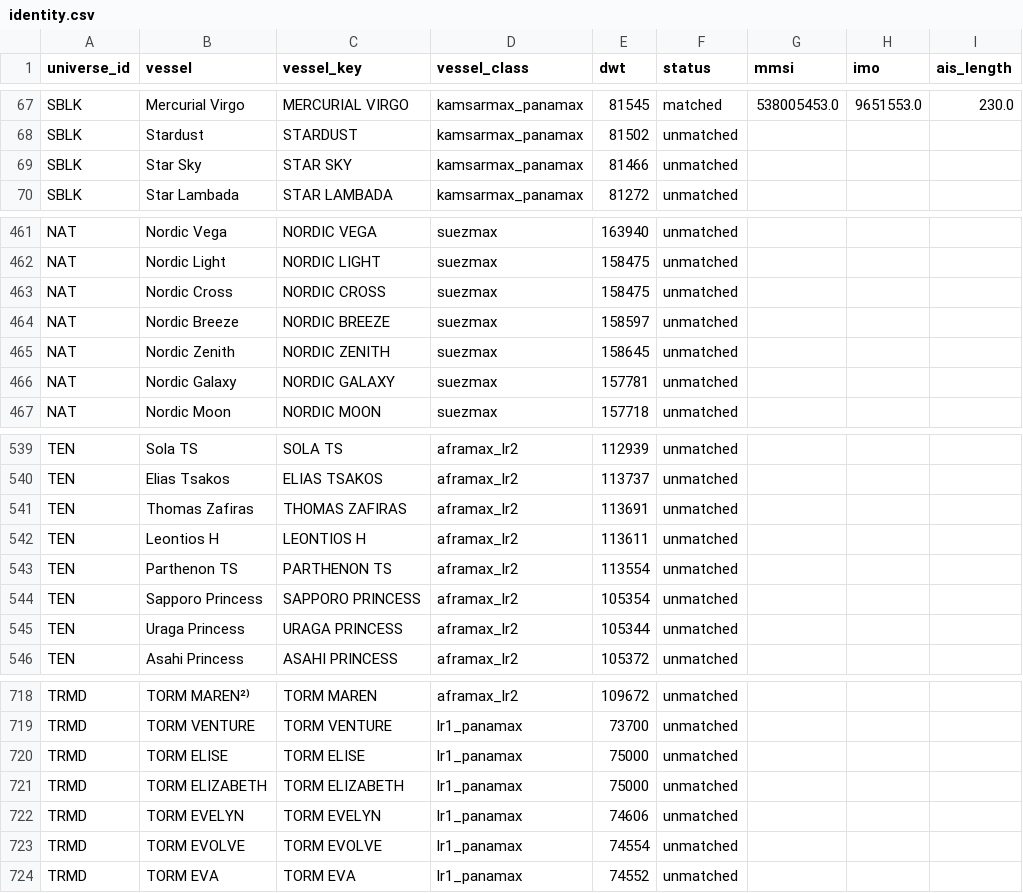
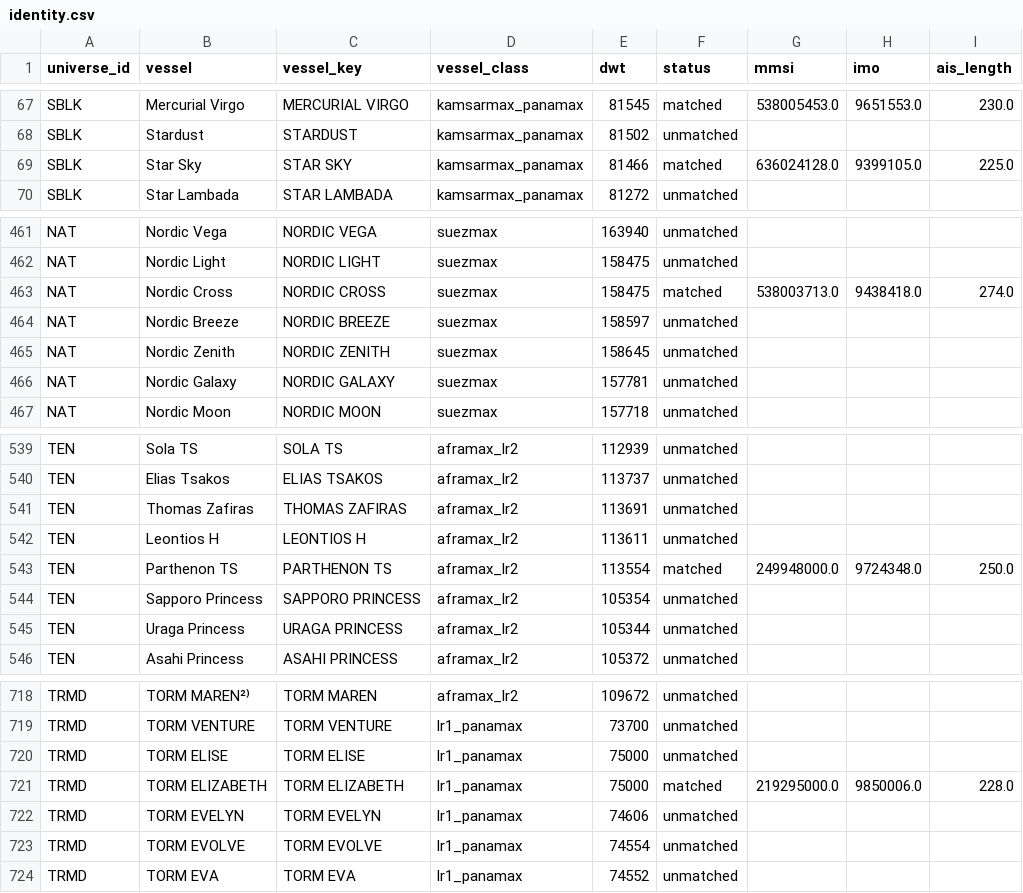
Before and after one commit to ambekarhrush/shipping-long-short-lab, a CSV file: data/fleet/identity.csv, drawn as a sheet; only a part is shown, gaps mark what is left out.

Commit message:
FleetWatch snapshot 2026-10-17T23:13Z

```diff
--- a/data/fleet/identity.csv
+++ b/data/fleet/identity.csv
@@ -68,3 +68,3 @@ SBLK,Mercurial Virgo,MERCURIAL VIRGO,kamsarmax_panamax,81545,matched,538005453.0
 SBLK,Stardust,STARDUST,kamsarmax_panamax,81502,unmatched,,,
-SBLK,Star Sky,STAR SKY,kamsarmax_panamax,81466,unmatched,,,
+SBLK,Star Sky,STAR SKY,kamsarmax_panamax,81466,matched,636024128.0,9399105.0,225.0
 SBLK,Star Lambada,STAR LAMBADA,kamsarmax_panamax,81272,unmatched,,,
@@ -462,3 +462,3 @@ NAT,Nordic Vega,NORDIC VEGA,suezmax,163940,unmatched,,,
 NAT,Nordic Light,NORDIC LIGHT,suezmax,158475,unmatched,,,
-NAT,Nordic Cross,NORDIC CROSS,suezmax,158475,unmatched,,,
+NAT,Nordic Cross,NORDIC CROSS,suezmax,158475,matched,538003713.0,9438418.0,274.0
 NAT,Nordic Breeze,NORDIC BREEZE,suezmax,158597,unmatched,,,
@@ -542,3 +542,3 @@ TEN,Thomas Zafiras,THOMAS ZAFIRAS,aframax_lr2,113691,unmatched,,,
 TEN,Leontios H,LEONTIOS H,aframax_lr2,113611,unmatched,,,
-TEN,Parthenon TS,PARTHENON TS,aframax_lr2,113554,unmatched,,,
+TEN,Parthenon TS,PARTHENON TS,aframax_lr2,113554,matched,249948000.0,9724348.0,250.0
 TEN,Sapporo Princess,SAPPORO PRINCESS,aframax_lr2,105354,unmatched,,,
@@ -720,3 +720,3 @@ TRMD,TORM VENTURE,TORM VENTURE,lr1_panamax,73700,unmatched,,,
 TRMD,TORM ELISE,TORM ELISE,lr1_panamax,75000,unmatched,,,
-TRMD,TORM ELIZABETH,TORM ELIZABETH,lr1_panamax,75000,unmatched,,,
+TRMD,TORM ELIZABETH,TORM ELIZABETH,lr1_panamax,75000,matched,219295000.0,9850006.0,228.0
 TRMD,TORM EVELYN,TORM EVELYN,lr1_panamax,74606,unmatched,,,
```
Also changed, not shown: data/fleet/collector_log.csv, data/fleet/company_signals.csv, 3 other files.
